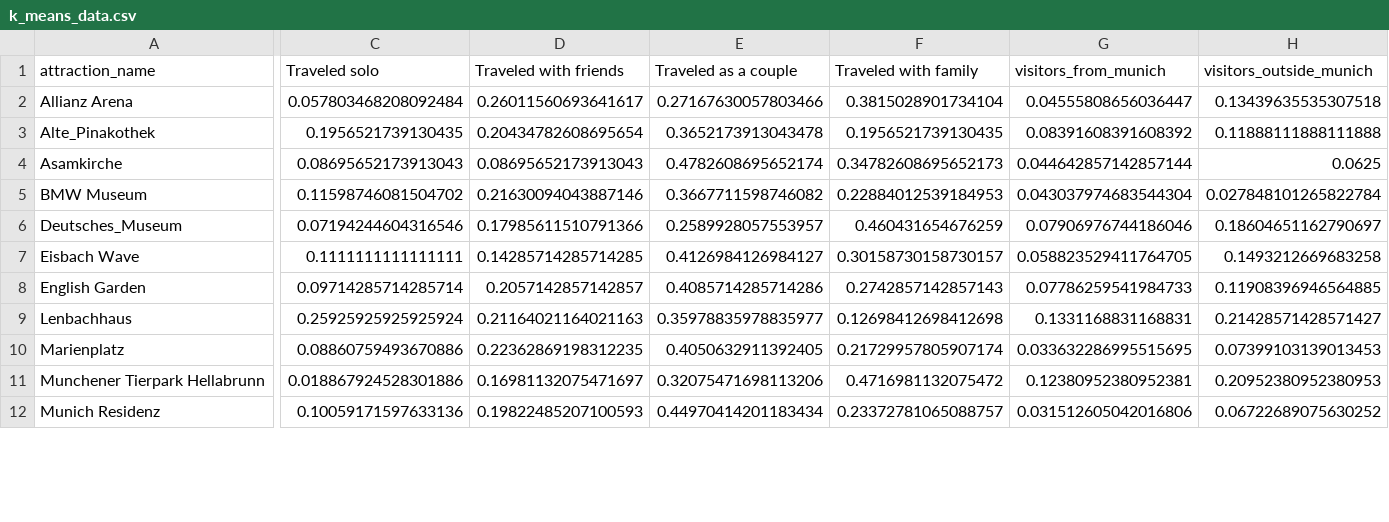
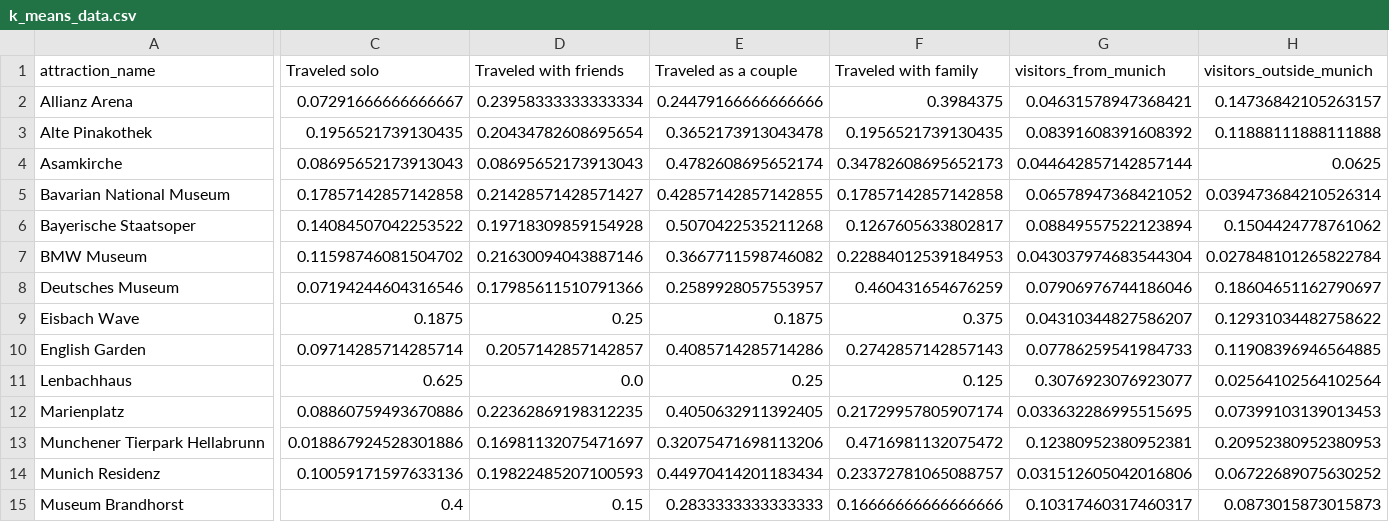
Before and after one commit to sfxsalem/Co-Tour, a CSV file: notebooks/k_means_data.csv, drawn as a sheet; only a part is shown, gaps mark what is left out; addresses are those after the commit; rows hold the shown columns only; the diff covers the shown part only; the diff names each change by its address in the sheet, - before the commit and + after, or states it on an @@ line.

```diff
--- a/notebooks/k_means_data.csv
+++ b/notebooks/k_means_data.csv
-C2 (Traveled solo): 0.057803468208092484
+C2 (Traveled solo): 0.07291666666666667
-D2 (Traveled with friends): 0.26011560693641617
+D2 (Traveled with friends): 0.23958333333333334
-E2 (Traveled as a couple): 0.27167630057803466
+E2 (Traveled as a couple): 0.24479166666666666
-F2 (Traveled with family): 0.3815028901734104
+F2 (Traveled with family): 0.3984375
-G2 (visitors_from_munich): 0.04555808656036447
+G2 (visitors_from_munich): 0.04631578947368421
-H2 (visitors_outside_munich): 0.13439635535307518
+H2 (visitors_outside_munich): 0.14736842105263157
-A3 (attraction_name): Alte_Pinakothek
+A3 (attraction_name): Alte Pinakothek
+row 5: Bavarian National Museum | 0.17857142857142858 | 0.21428571428571427 | 0.42857142857142855 | 0.17857142857142858 | 0.06578947368421052 | 0.039473684210526314
+row 6: Bayerische Staatsoper | 0.14084507042253522 | 0.19718309859154928 | 0.5070422535211268 | 0.1267605633802817 | 0.08849557522123894 | 0.1504424778761062
-A8 (attraction_name): Deutsches_Museum
+A8 (attraction_name): Deutsches Museum
-C9 (Traveled solo): 0.1111111111111111
+C9 (Traveled solo): 0.1875
-D9 (Traveled with friends): 0.14285714285714285
+D9 (Traveled with friends): 0.25
-E9 (Traveled as a couple): 0.4126984126984127
+E9 (Traveled as a couple): 0.1875
-F9 (Traveled with family): 0.30158730158730157
+F9 (Traveled with family): 0.375
-G9 (visitors_from_munich): 0.058823529411764705
+G9 (visitors_from_munich): 0.04310344827586207
-H9 (visitors_outside_munich): 0.1493212669683258
+H9 (visitors_outside_munich): 0.12931034482758622
-C11 (Traveled solo): 0.25925925925925924
+C11 (Traveled solo): 0.625
-D11 (Traveled with friends): 0.21164021164021163
+D11 (Traveled with friends): 0.0
-E11 (Traveled as a couple): 0.35978835978835977
+E11 (Traveled as a couple): 0.25
-F11 (Traveled with family): 0.12698412698412698
+F11 (Traveled with family): 0.125
-G11 (visitors_from_munich): 0.1331168831168831
+G11 (visitors_from_munich): 0.3076923076923077
-H11 (visitors_outside_munich): 0.21428571428571427
+H11 (visitors_outside_munich): 0.02564102564102564
+row 15: Museum Brandhorst | 0.4 | 0.15 | 0.2833333333333333 | 0.16666666666666666 | 0.10317460317460317 | 0.0873015873015873
```
Also changed, not shown: 1 added row, 1 removed row and 20 edited cells elsewhere in this file, data/Tripadvisor_datasets/Olympic Tower.csv, 6 other files.
